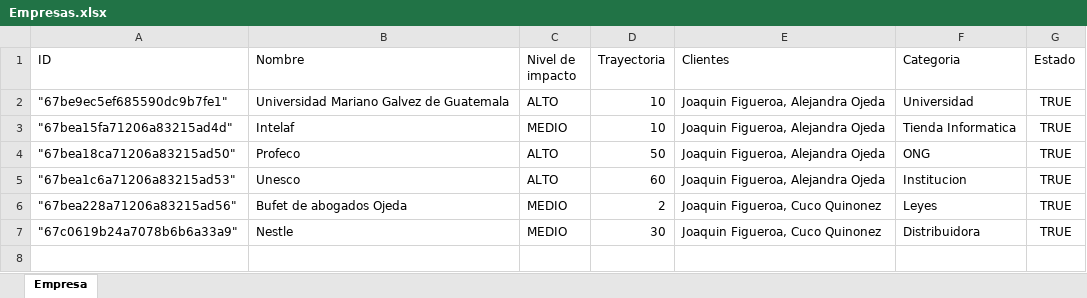
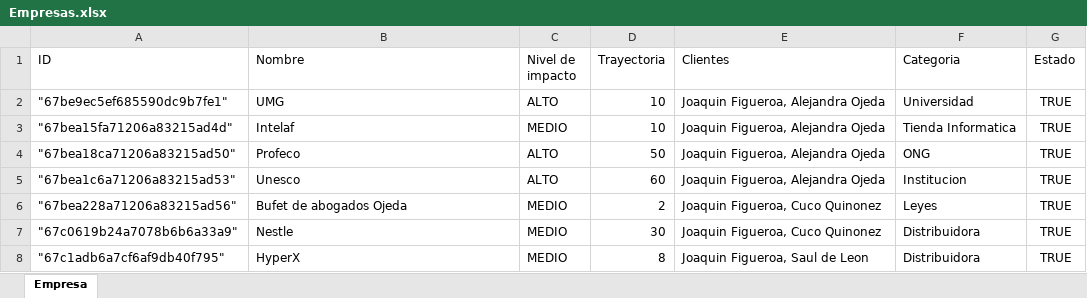
Before and after one commit to JoaquinFigueroa5/Repository-Interfer, an Excel workbook: src/helpers/reports/Empresas.xlsx, sheet Empresa, drawn as a sheet; values as stored, in another font and other column widths than the file's, no borders; the diff names each change by its address in the sheet, - before the commit and + after, or states it on an @@ line.

```diff
--- a/src/helpers/reports/Empresas.xlsx (sheet Empresa)
+++ b/src/helpers/reports/Empresas.xlsx (sheet Empresa)
-B2 (Nombre): Universidad Mariano Galvez de Guatemala
+B2 (Nombre): UMG
+row 8: "67c1adb6a7cf6af9db40f795" | HyperX | MEDIO | 8 | Joaquin Figueroa, Saul de Leon | Distribuidora | TRUE
```
Also changed, not shown: 5 other files.
